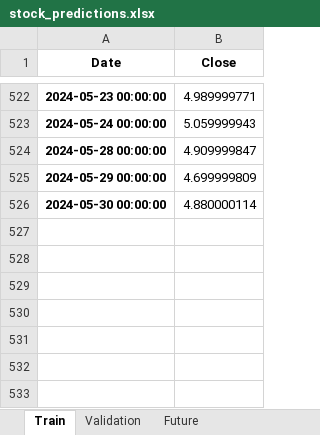
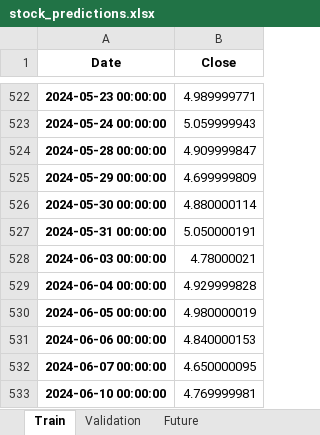
Before and after one commit to sercanbugra/Trading-Projects-by-Python, an Excel workbook: stock_predictions.xlsx, sheet Train, drawn as a sheet; only a part is shown, gaps mark what is left out; values as stored, in another font and other column widths than the file's, no borders; the diff names each change by its address in the sheet, - before the commit and + after, or states it on an @@ line.

```diff
--- a/stock_predictions.xlsx (sheet Train)
+++ b/stock_predictions.xlsx (sheet Train)
+row 527: 2024-05-31 00:00:00 | 5.050000191
+row 528: 2024-06-03 00:00:00 | 4.78000021
+row 529: 2024-06-04 00:00:00 | 4.929999828
+row 530: 2024-06-05 00:00:00 | 4.980000019
+row 531: 2024-06-06 00:00:00 | 4.840000153
+row 532: 2024-06-07 00:00:00 | 4.650000095
+row 533: 2024-06-10 00:00:00 | 4.769999981
```
Also changed, not shown: sheet Validation, sheet Future, 5 other files.
